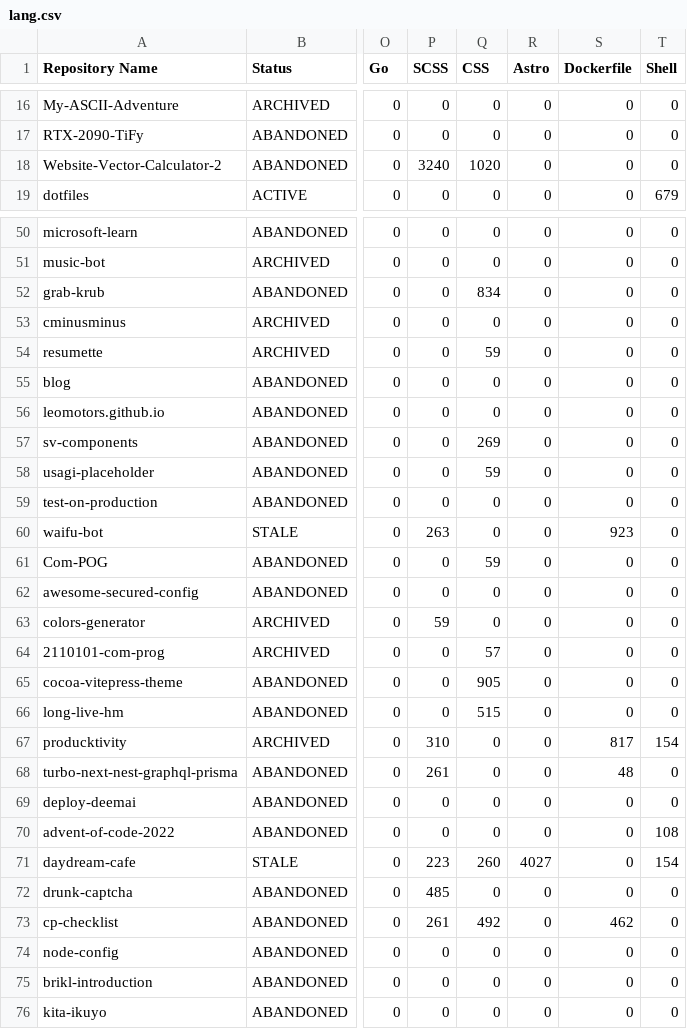
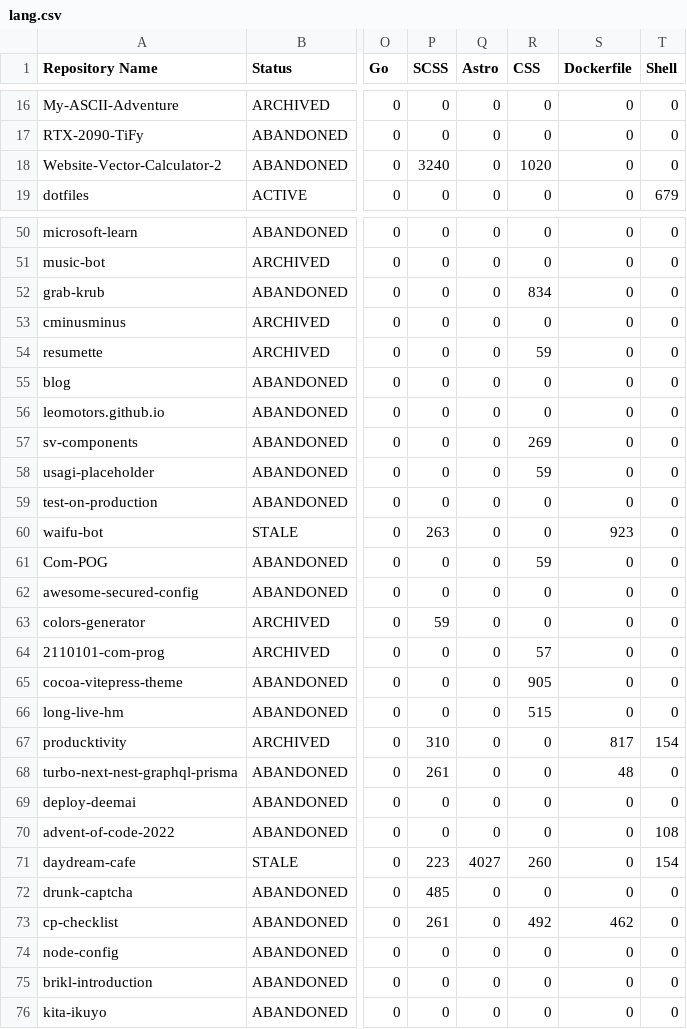
Before and after one commit to leomotors/leomotors, a CSV file: generated/lang.csv, drawn as a sheet; only a part is shown, gaps mark what is left out; the diff covers the shown part only; the diff names each change by its address in the sheet, - before the commit and + after, or states it on an @@ line.

```diff
--- a/generated/lang.csv
+++ b/generated/lang.csv
-Q1: CSS
+Q1: Astro
-R1: Astro
+R1: CSS
-Q18 (Astro): 1020
+Q18 (Astro): 0
-R18 (CSS): 0
+R18 (CSS): 1020
-Q52 (Astro): 834
+Q52 (Astro): 0
-R52 (CSS): 0
+R52 (CSS): 834
-Q54 (Astro): 59
+Q54 (Astro): 0
-R54 (CSS): 0
+R54 (CSS): 59
-Q57 (Astro): 269
+Q57 (Astro): 0
-R57 (CSS): 0
+R57 (CSS): 269
-Q58 (Astro): 59
+Q58 (Astro): 0
-R58 (CSS): 0
+R58 (CSS): 59
-Q61 (Astro): 59
+Q61 (Astro): 0
-R61 (CSS): 0
+R61 (CSS): 59
-Q64 (Astro): 57
+Q64 (Astro): 0
-R64 (CSS): 0
+R64 (CSS): 57
-Q65 (Astro): 905
+Q65 (Astro): 0
-R65 (CSS): 0
+R65 (CSS): 905
-Q66 (Astro): 515
+Q66 (Astro): 0
-R66 (CSS): 0
+R66 (CSS): 515
-Q71 (Astro): 260
+Q71 (Astro): 4027
-R71 (CSS): 4027
+R71 (CSS): 260
-Q73 (Astro): 492
+Q73 (Astro): 0
-R73 (CSS): 0
+R73 (CSS): 492
```
Also changed, not shown: 32 edited cells elsewhere in this file, 3 other files.
